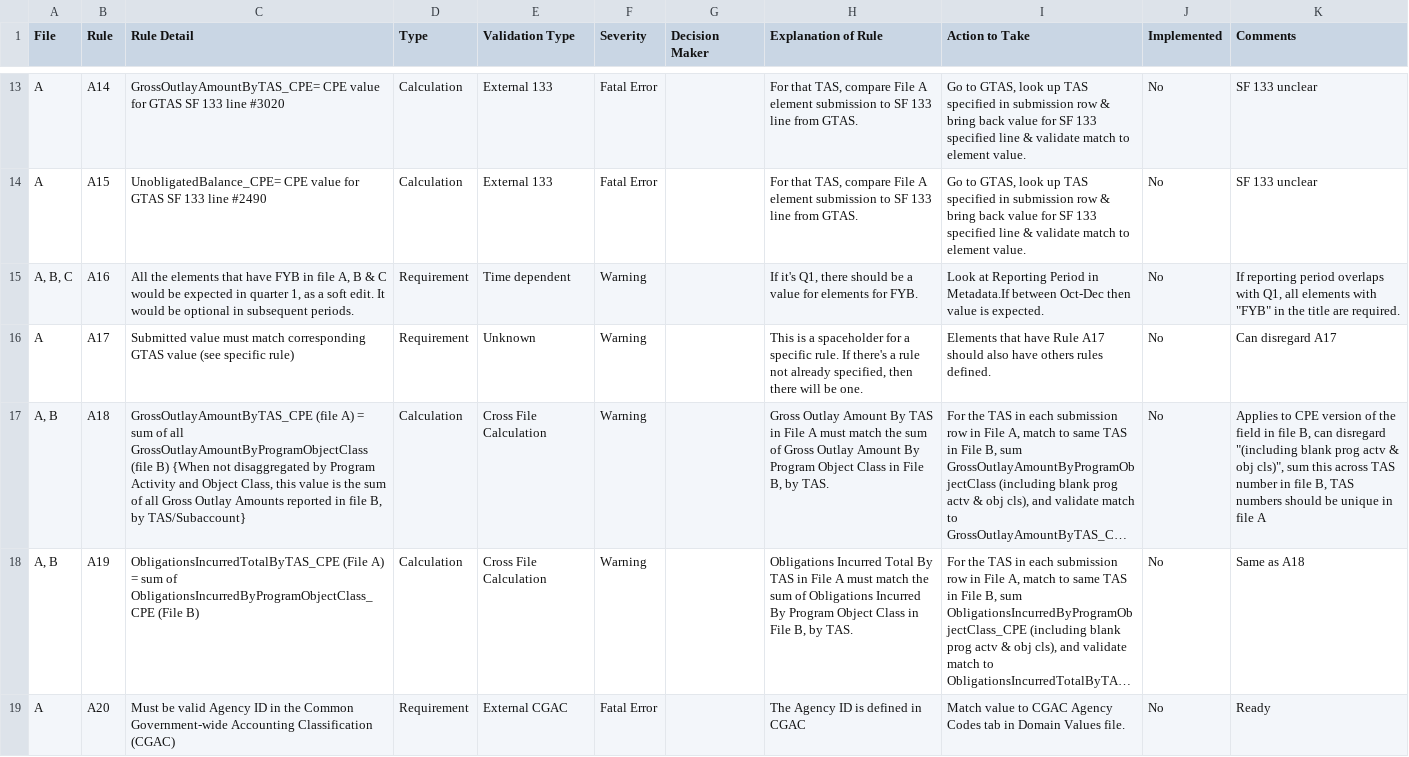
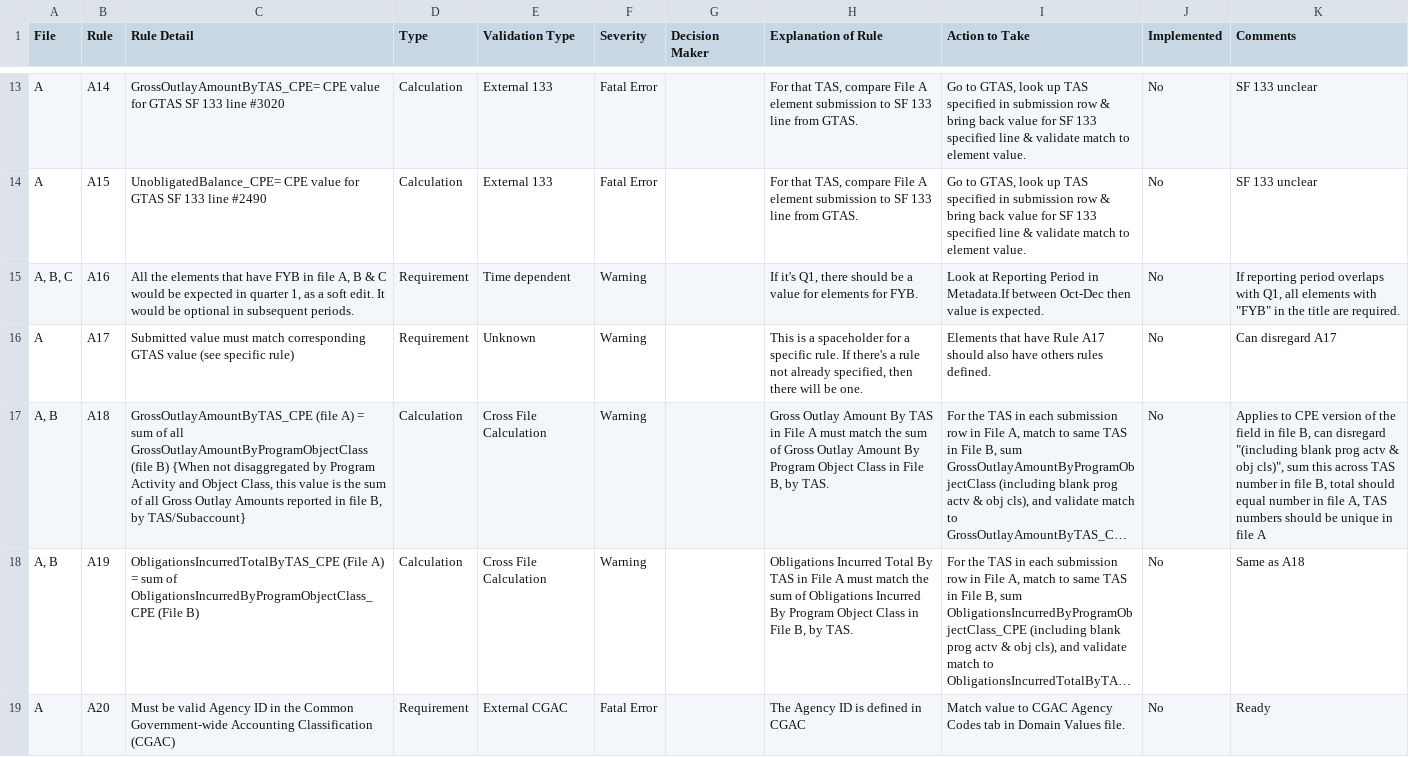
Before and after one commit to fedspendingtransparency/data-act-broker-backend, a CSV file: dataactvalidator/config/rule_documentation.csv, drawn as a sheet; only a part is shown, gaps mark what is left out; long unchanged cells end in …; the diff names each change by its address in the sheet, - before the commit and + after, or states it on an @@ line.

Commit message:
Clarified A18

```diff
--- a/dataactvalidator/config/rule_documentation.csv
+++ b/dataactvalidator/config/rule_documentation.csv
-K17 (Comments): …file B, TAS numbers…
+K17 (Comments): …file B, total should equal number in file A, TAS numbers…
```
